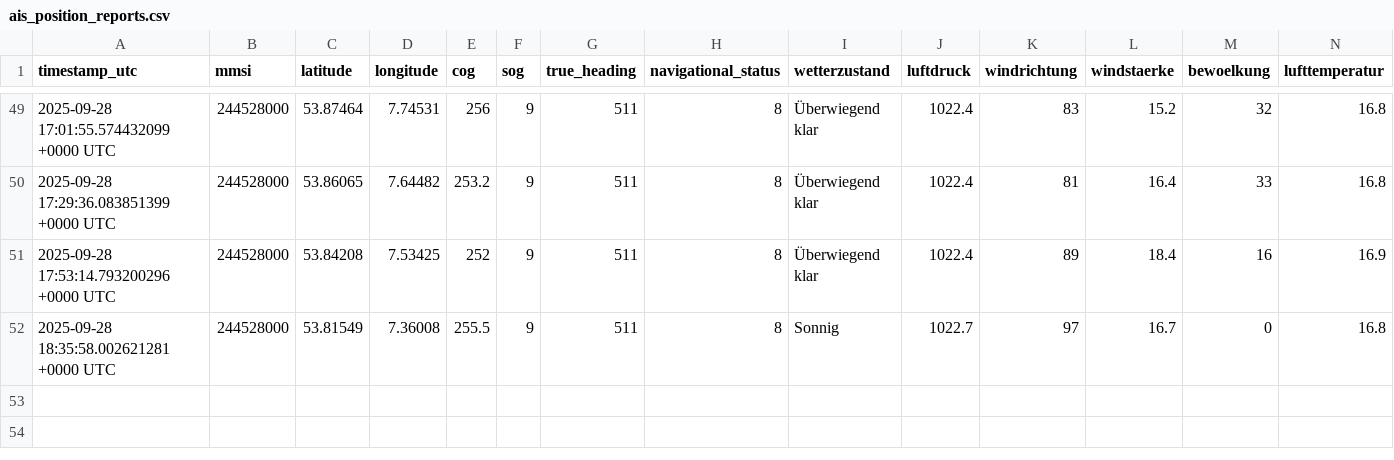
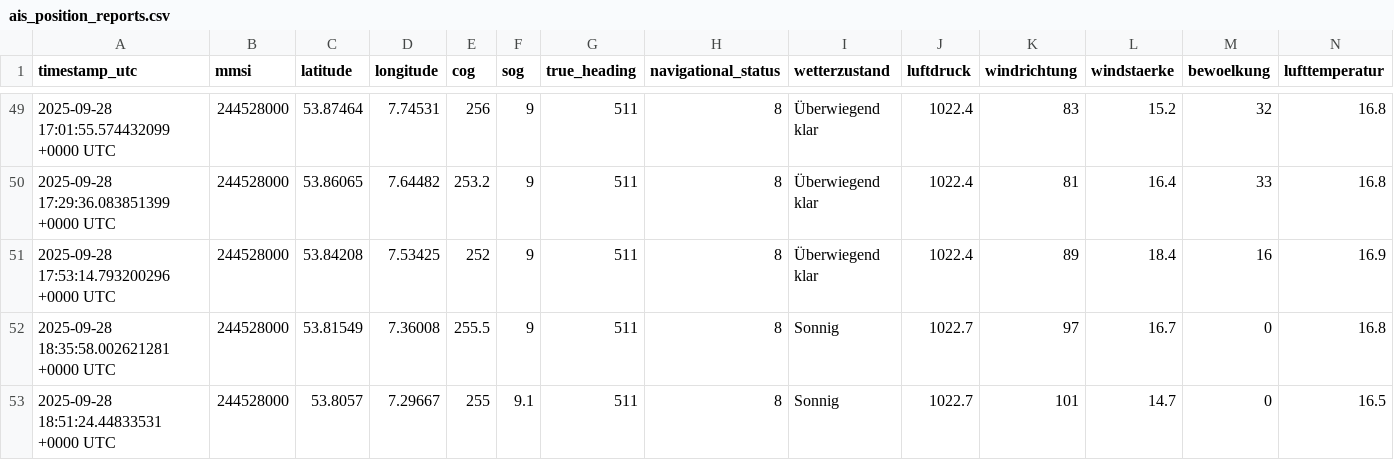
Before and after one commit to davidoesch/shiptracker, a CSV file: ais_position_reports.csv, drawn as a sheet; only a part is shown, gaps mark what is left out; rows hold the shown columns only; the diff names each change by its address in the sheet, - before the commit and + after, or states it on an @@ line.

```diff
--- a/ais_position_reports.csv
+++ b/ais_position_reports.csv
+row 53: 2025-09-28 18:51:24.44833531 +0000 UTC | 244528000 | 53.8057 | 7.29667 | 255 | 9.1 | 511 | 8 | Sonnig | 1022.7 | 101 | 14.7 | 0 | 16.5
```
Also changed, not shown: 2 other files.
